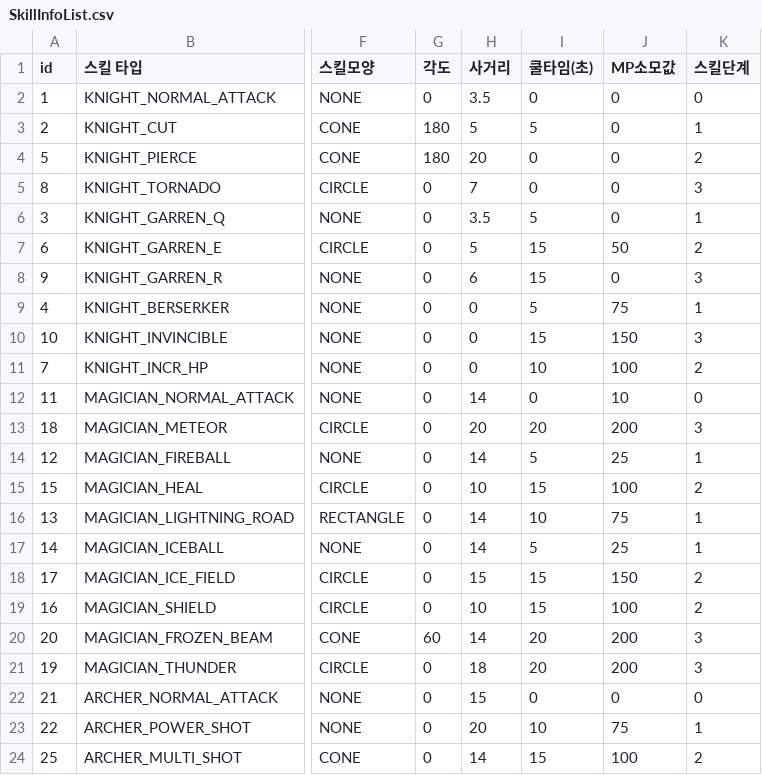
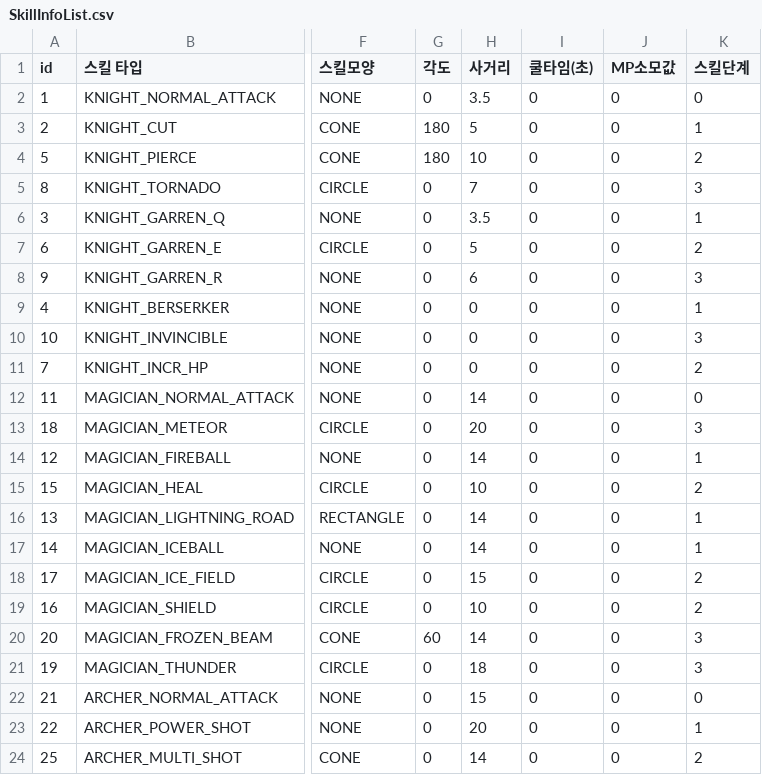
Before and after one commit to irmle/GOC_JavaServer, a CSV file: src/GameDataFiles/SkillInfoList.csv, drawn as a sheet; only a part is shown, gaps mark what is left out; the diff covers the shown part only; the diff names each change by its address in the sheet, - before the commit and + after, or states it on an @@ line.

```diff
--- a/src/GameDataFiles/SkillInfoList.csv
+++ b/src/GameDataFiles/SkillInfoList.csv
-I3 (쿨타임(초)): 5
+I3 (쿨타임(초)): 0
-H4 (사거리): 20
+H4 (사거리): 10
-I6 (쿨타임(초)): 5
+I6 (쿨타임(초)): 0
-I7:I8 (쿨타임(초)): 15
+I7:I8 (쿨타임(초)): 0
-J7 (MP소모값): 50
+J7 (MP소모값): 0
-I9 (쿨타임(초)): 5
+I9 (쿨타임(초)): 0
-J9 (MP소모값): 75
+J9 (MP소모값): 0
-I10 (쿨타임(초)): 15
+I10 (쿨타임(초)): 0
-J10 (MP소모값): 150
+J10 (MP소모값): 0
-I11 (쿨타임(초)): 10
+I11 (쿨타임(초)): 0
-J11 (MP소모값): 100
+J11 (MP소모값): 0
-J12 (MP소모값): 10
+J12 (MP소모값): 0
-I13 (쿨타임(초)): 20
+I13 (쿨타임(초)): 0
-J13 (MP소모값): 200
+J13 (MP소모값): 0
-I14 (쿨타임(초)): 5
+I14 (쿨타임(초)): 0
-J14 (MP소모값): 25
+J14 (MP소모값): 0
-I15 (쿨타임(초)): 15
+I15 (쿨타임(초)): 0
-J15 (MP소모값): 100
+J15 (MP소모값): 0
-I16 (쿨타임(초)): 10
+I16 (쿨타임(초)): 0
-J16 (MP소모값): 75
+J16 (MP소모값): 0
-I17 (쿨타임(초)): 5
+I17 (쿨타임(초)): 0
-J17 (MP소모값): 25
+J17 (MP소모값): 0
-I18:I19 (쿨타임(초)): 15
+I18:I19 (쿨타임(초)): 0
-J18 (MP소모값): 150
+J18 (MP소모값): 0
-J19 (MP소모값): 100
+J19 (MP소모값): 0
-I20:I21 (쿨타임(초)): 20
+I20:I21 (쿨타임(초)): 0
-J20:J21 (MP소모값): 200
+J20:J21 (MP소모값): 0
-I23 (쿨타임(초)): 10
+I23 (쿨타임(초)): 0
-J23 (MP소모값): 75
+J23 (MP소모값): 0
-I24 (쿨타임(초)): 15
+I24 (쿨타임(초)): 0
-J24 (MP소모값): 100
+J24 (MP소모값): 0
```
Also changed, not shown: 13 edited cells elsewhere in this file, src/GameDataFiles/SkillInfoListPerSkillLevel.csv, src/GameDataFiles/WholeEffectValueList.csv, 3 other files.
